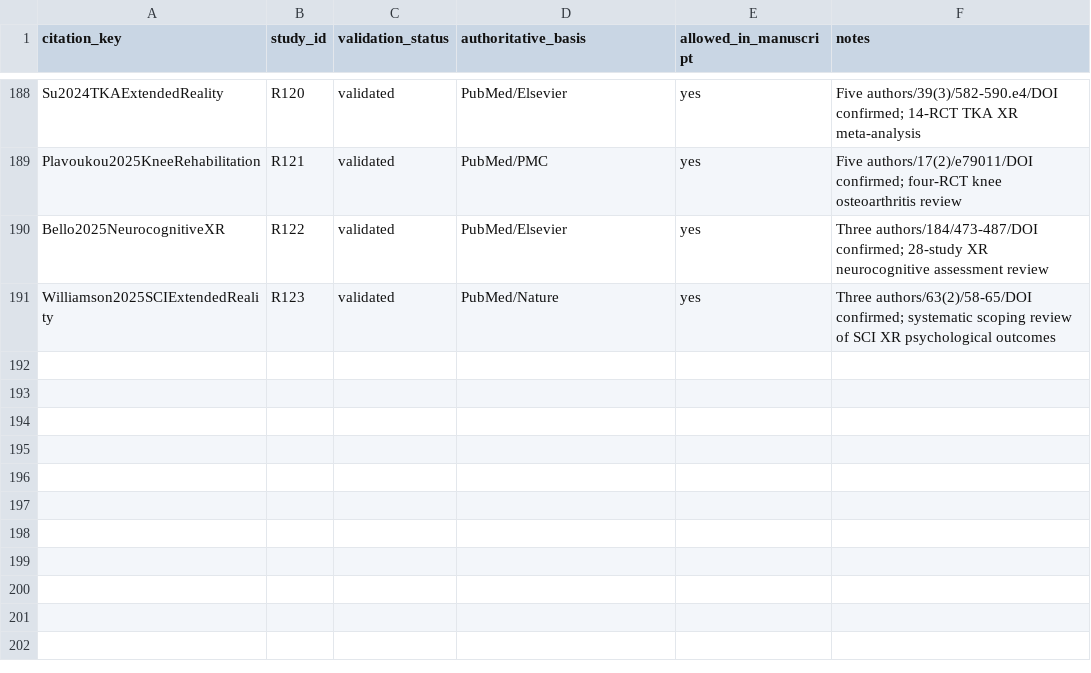
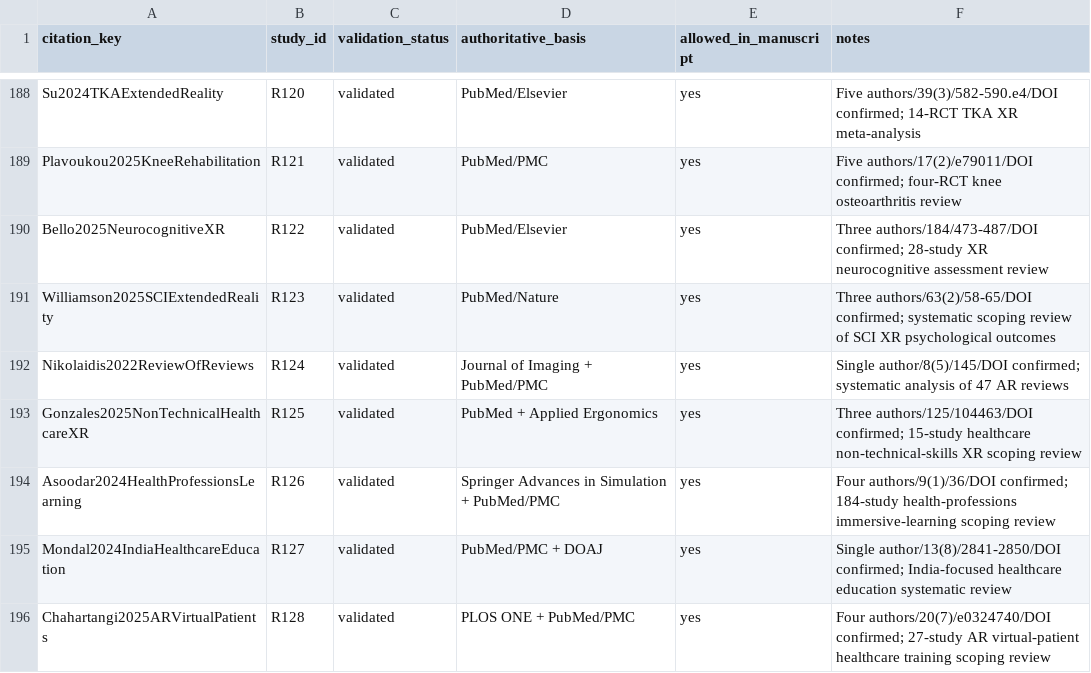
Before and after one commit to Arithmetic-Power-Geometry/Augmented-Reality-Systematic-Review, a CSV file: paper_writing/paper_artifacts/references/BIB_VALIDATION_STATUS.csv, drawn as a sheet; only a part is shown, gaps mark what is left out.

Commit message:
Validate broad and health-professions AR review anchors

```diff
--- a/paper_writing/paper_artifacts/references/BIB_VALIDATION_STATUS.csv
+++ b/paper_writing/paper_artifacts/references/BIB_VALIDATION_STATUS.csv
@@ -191 +191,6 @@ Bello2025NeurocognitiveXR,R122,validated,"PubMed/Elsevier",yes,"Three authors/18
 Williamson2025SCIExtendedReality,R123,validated,"PubMed/Nature",yes,"Three authors/63(2)/58-65/DOI confirmed; systematic scoping review of SCI XR psychological outcomes"
+Nikolaidis2022ReviewOfReviews,R124,validated,"Journal of Imaging + PubMed/PMC",yes,"Single author/8(5)/145/DOI confirmed; systematic analysis of 47 AR reviews"
+Gonzales2025NonTechnicalHealthcareXR,R125,validated,"PubMed + Applied Ergonomics",yes,"Three authors/125/104463/DOI confirmed; 15-study healthcare non-technical-skills XR scoping review"
+Asoodar2024HealthProfessionsLearning,R126,validated,"Springer Advances in Simulation + PubMed/PMC",yes,"Four authors/9(1)/36/DOI confirmed; 184-study health-professions immersive-learning scoping review"
+Mondal2024IndiaHealthcareEducation,R127,validated,"PubMed/PMC + DOAJ",yes,"Single author/13(8)/2841-2850/DOI confirmed; India-focused healthcare education systematic review"
+Chahartangi2025ARVirtualPatients,R128,validated,"PLOS ONE + PubMed/PMC",yes,"Four authors/20(7)/e0324740/DOI confirmed; 27-study AR virtual-patient healthcare training scoping review"
```
